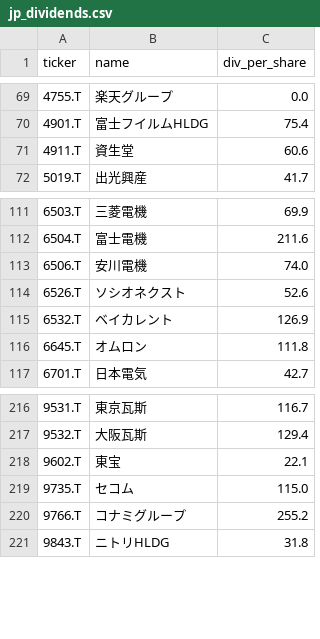
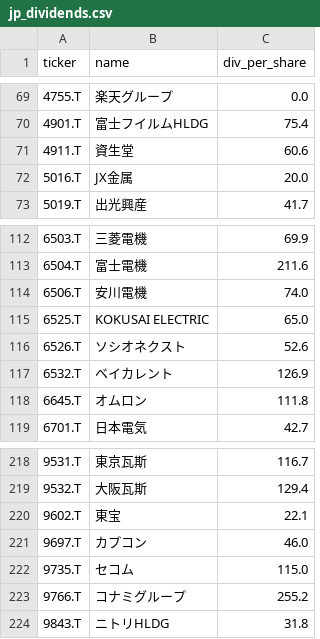
Before and after one commit to 091165/nikkei225-screener, a CSV file: jp_dividends.csv, drawn as a sheet; only a part is shown, gaps mark what is left out; the diff names each change by its address in the sheet, - before the commit and + after, or states it on an @@ line.

```diff
--- a/jp_dividends.csv
+++ b/jp_dividends.csv
+row 72: 5016.T | JX金属 | 20.0
+row 115: 6525.T | KOKUSAI ELECTRIC | 65.0
+row 221: 9697.T | カプコン | 46.0
```
